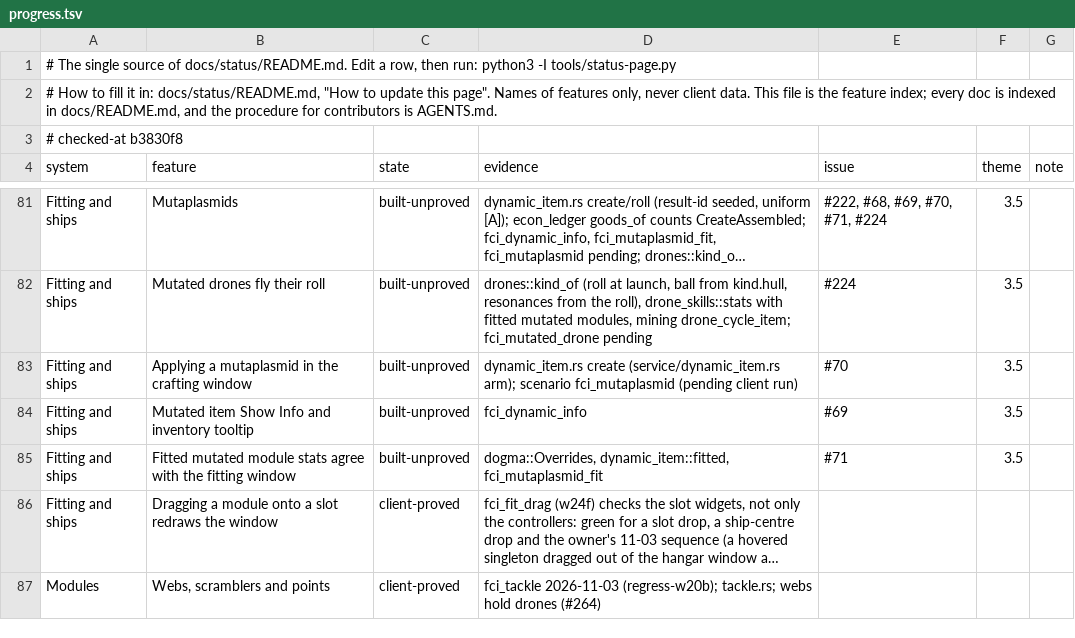
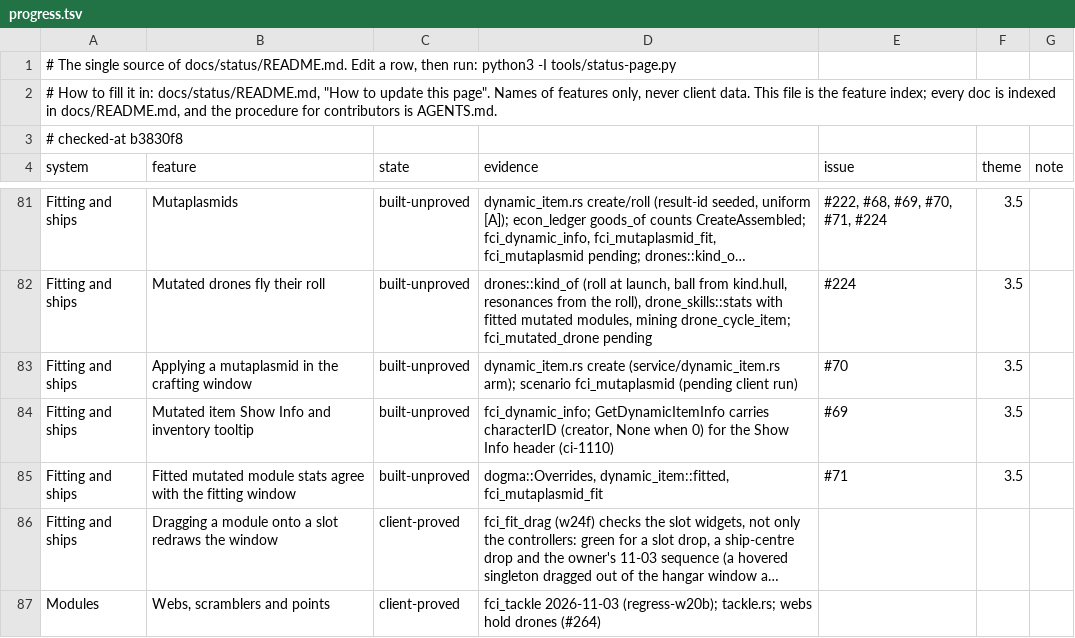
Before and after one commit to hotshotjosh/space-offline, a TSV file: docs/status/progress.tsv, drawn as a sheet; only a part is shown, gaps mark what is left out; long unchanged cells end in ….

Commit message:
The Show Info reply for a mutated item carries the creator as characterID (#69)
- The Show Info reply for a mutated item carries the creator as characterID (#69)

Files (3):
  M docs/status/README.md
  M docs/status/progress.tsv
  M server/crates/eve-server/src/dynamic_item.rs

```diff
--- a/docs/status/progress.tsv
+++ b/docs/status/progress.tsv
@@ -83,3 +83,3 @@ Fitting and ships	Mutated drones fly their roll	built-unproved	drones::kind_of (
 Fitting and ships	Applying a mutaplasmid in the crafting window	built-unproved	dynamic_item.rs create (service/dynamic_item.rs arm); scenario fci_mutaplasmid (pending client run)	#70	3.5	
-Fitting and ships	Mutated item Show Info and inventory tooltip	built-unproved	fci_dynamic_info	#69	3.5	
+Fitting and ships	Mutated item Show Info and inventory tooltip	built-unproved	fci_dynamic_info; GetDynamicItemInfo carries characterID (creator, None when 0) for the Show Info header (ci-1110)	#69	3.5	
 Fitting and ships	Fitted mutated module stats agree with the fitting window	built-unproved	dogma::Overrides, dynamic_item::fitted, fci_mutaplasmid_fit	#71	3.5	
```
Also changed, not shown: 2 other files.
